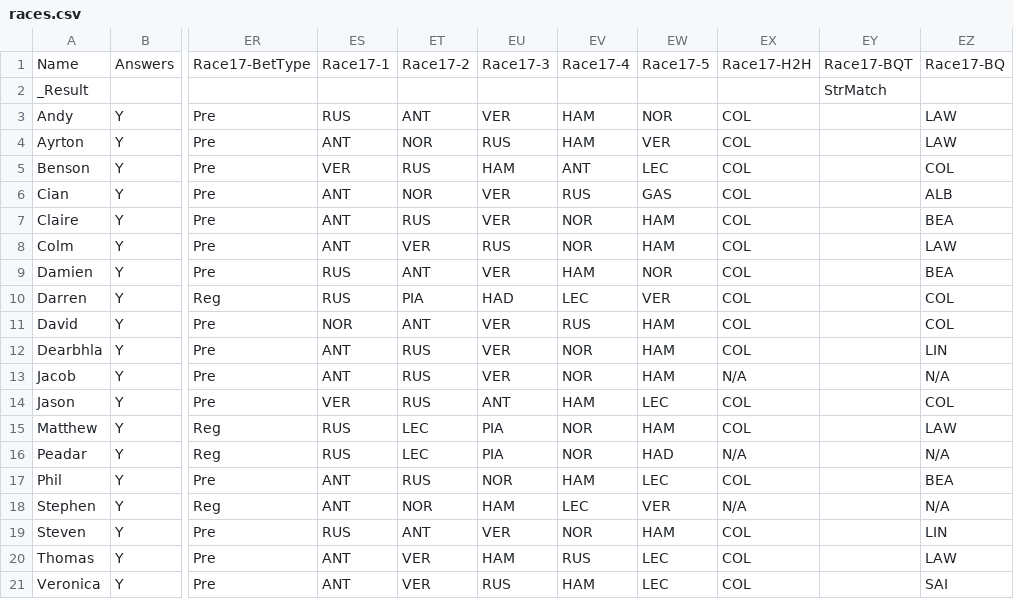
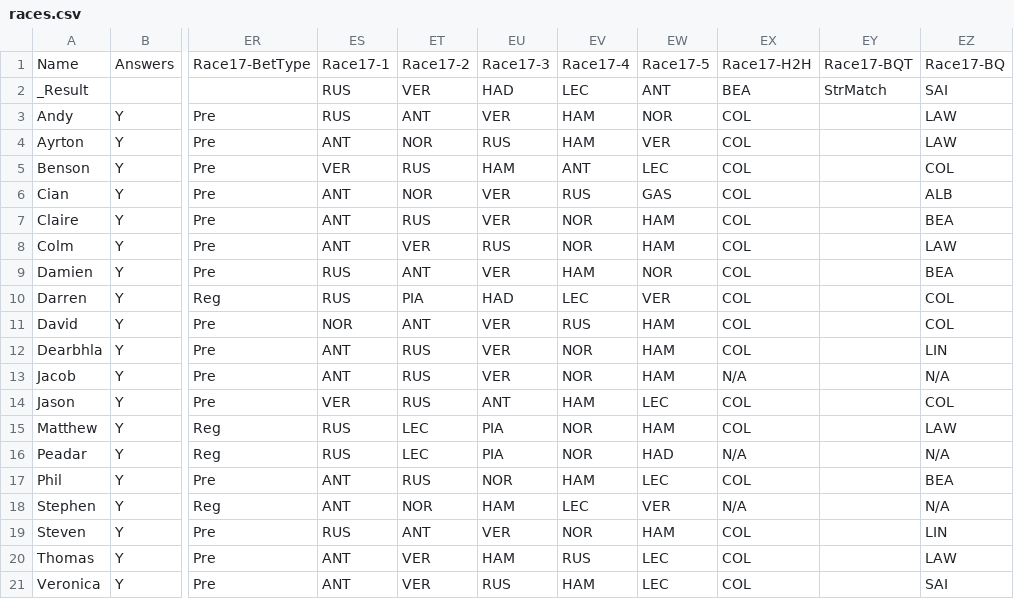
Before and after one commit to DaveJord/F1Comp, a CSV file: races.csv, drawn as a sheet; only a part is shown, gaps mark what is left out; the diff names each change by its address in the sheet, - before the commit and + after, or states it on an @@ line.

```diff
--- a/races.csv
+++ b/races.csv
-ES2: (empty)
+ES2: RUS
-ET2: (empty)
+ET2: VER
-EU2: (empty)
+EU2: HAD
-EV2: (empty)
+EV2: LEC
-EW2: (empty)
+EW2: ANT
-EX2: (empty)
+EX2: BEA
-EZ2: (empty)
+EZ2: SAI
```
Also changed, not shown: Leaderboard.csv.
